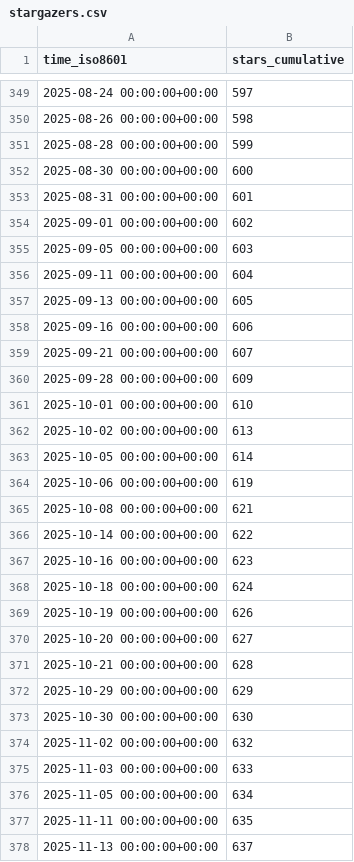
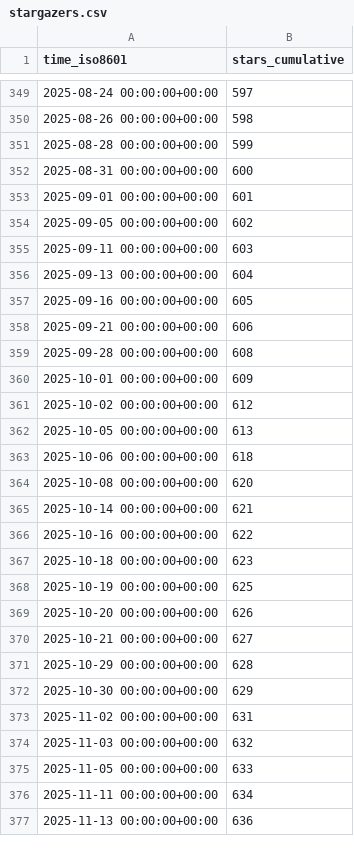
Before and after one commit to vishal2376/snaptick, a CSV file: vishal2376/snaptick/ghrs-data/stargazers.csv, drawn as a sheet; only a part is shown, gaps mark what is left out; the diff covers the shown part only.

```diff
--- a/vishal2376/snaptick/ghrs-data/stargazers.csv
+++ b/vishal2376/snaptick/ghrs-data/stargazers.csv
@@ -351,28 +351,27 @@ time_iso8601,stars_cumulative
 2025-08-28 00:00:00+00:00,599
-2025-08-30 00:00:00+00:00,600
-2025-08-31 00:00:00+00:00,601
-2025-09-01 00:00:00+00:00,602
-2025-09-05 00:00:00+00:00,603
-2025-09-11 00:00:00+00:00,604
-2025-09-13 00:00:00+00:00,605
-2025-09-16 00:00:00+00:00,606
-2025-09-21 00:00:00+00:00,607
-2025-09-28 00:00:00+00:00,609
-2025-10-01 00:00:00+00:00,610
-2025-10-02 00:00:00+00:00,613
-2025-10-05 00:00:00+00:00,614
-2025-10-06 00:00:00+00:00,619
-2025-10-08 00:00:00+00:00,621
-2025-10-14 00:00:00+00:00,622
-2025-10-16 00:00:00+00:00,623
-2025-10-18 00:00:00+00:00,624
-2025-10-19 00:00:00+00:00,626
-2025-10-20 00:00:00+00:00,627
-2025-10-21 00:00:00+00:00,628
-2025-10-29 00:00:00+00:00,629
-2025-10-30 00:00:00+00:00,630
-2025-11-02 00:00:00+00:00,632
-2025-11-03 00:00:00+00:00,633
-2025-11-05 00:00:00+00:00,634
-2025-11-11 00:00:00+00:00,635
-2025-11-13 00:00:00+00:00,637
+2025-08-31 00:00:00+00:00,600
+2025-09-01 00:00:00+00:00,601
+2025-09-05 00:00:00+00:00,602
+2025-09-11 00:00:00+00:00,603
+2025-09-13 00:00:00+00:00,604
+2025-09-16 00:00:00+00:00,605
+2025-09-21 00:00:00+00:00,606
+2025-09-28 00:00:00+00:00,608
+2025-10-01 00:00:00+00:00,609
+2025-10-02 00:00:00+00:00,612
+2025-10-05 00:00:00+00:00,613
+2025-10-06 00:00:00+00:00,618
+2025-10-08 00:00:00+00:00,620
+2025-10-14 00:00:00+00:00,621
+2025-10-16 00:00:00+00:00,622
+2025-10-18 00:00:00+00:00,623
+2025-10-19 00:00:00+00:00,625
+2025-10-20 00:00:00+00:00,626
+2025-10-21 00:00:00+00:00,627
+2025-10-29 00:00:00+00:00,628
+2025-10-30 00:00:00+00:00,629
+2025-11-02 00:00:00+00:00,631
+2025-11-03 00:00:00+00:00,632
+2025-11-05 00:00:00+00:00,633
+2025-11-11 00:00:00+00:00,634
+2025-11-13 00:00:00+00:00,636
```
Also changed, not shown: 88 edited cells elsewhere in this file, vishal2376/snaptick/ghrs-data/forks.csv.
